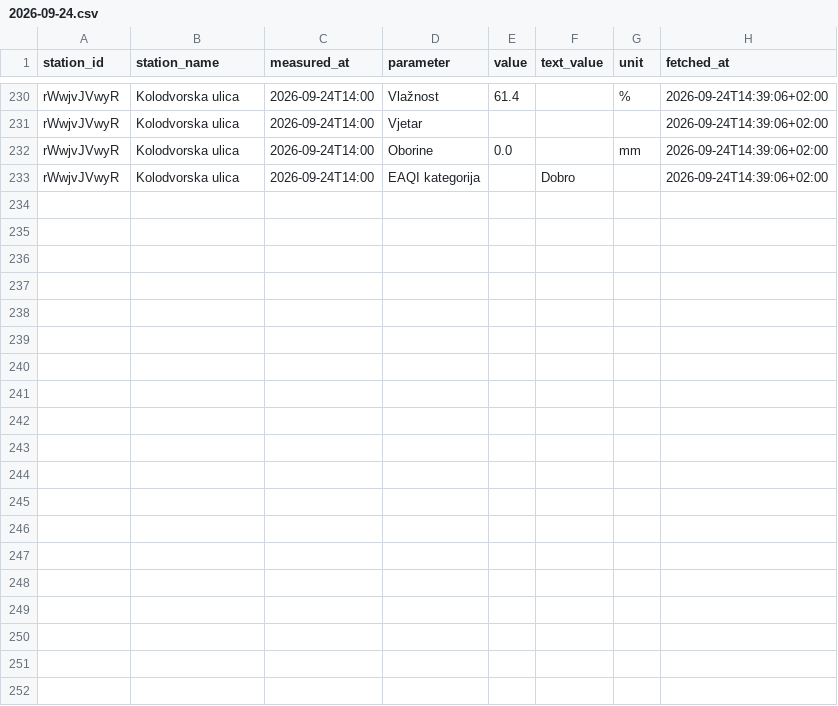
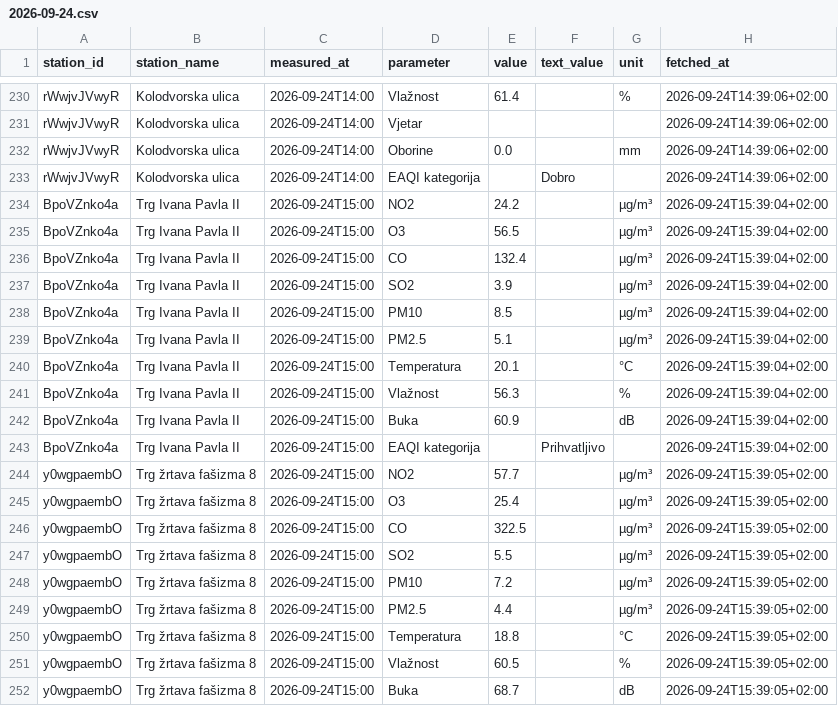
Before and after one commit to vgalicc/HomeAirQuality, a CSV file: data/2026/09/2026-09-24.csv, drawn as a sheet; only a part is shown, gaps mark what is left out; the diff covers the shown part only; the diff names each change by its address in the sheet, - before the commit and + after, or states it on an @@ line.

Commit message:
Očitanje 2026-09-24 13:39 UTC

```diff
--- a/data/2026/09/2026-09-24.csv
+++ b/data/2026/09/2026-09-24.csv
+row 234: BpoVZnko4a | Trg Ivana Pavla II | 2026-09-24T15:00 | NO2 | 24.2 |  | µg/m³ | 2026-09-24T15:39:04+02:00
+row 235: BpoVZnko4a | Trg Ivana Pavla II | 2026-09-24T15:00 | O3 | 56.5 |  | µg/m³ | 2026-09-24T15:39:04+02:00
+row 236: BpoVZnko4a | Trg Ivana Pavla II | 2026-09-24T15:00 | CO | 132.4 |  | µg/m³ | 2026-09-24T15:39:04+02:00
+row 237: BpoVZnko4a | Trg Ivana Pavla II | 2026-09-24T15:00 | SO2 | 3.9 |  | µg/m³ | 2026-09-24T15:39:04+02:00
+row 238: BpoVZnko4a | Trg Ivana Pavla II | 2026-09-24T15:00 | PM10 | 8.5 |  | µg/m³ | 2026-09-24T15:39:04+02:00
+row 239: BpoVZnko4a | Trg Ivana Pavla II | 2026-09-24T15:00 | PM2.5 | 5.1 |  | µg/m³ | 2026-09-24T15:39:04+02:00
+row 240: BpoVZnko4a | Trg Ivana Pavla II | 2026-09-24T15:00 | Temperatura | 20.1 |  | °C | 2026-09-24T15:39:04+02:00
+row 241: BpoVZnko4a | Trg Ivana Pavla II | 2026-09-24T15:00 | Vlažnost | 56.3 |  | % | 2026-09-24T15:39:04+02:00
+row 242: BpoVZnko4a | Trg Ivana Pavla II | 2026-09-24T15:00 | Buka | 60.9 |  | dB | 2026-09-24T15:39:04+02:00
+row 243: BpoVZnko4a | Trg Ivana Pavla II | 2026-09-24T15:00 | EAQI kategorija |  | Prihvatljivo |  | 2026-09-24T15:39:04+02:00
+row 244: y0wgpaembO | Trg žrtava fašizma 8 | 2026-09-24T15:00 | NO2 | 57.7 |  | µg/m³ | 2026-09-24T15:39:05+02:00
+row 245: y0wgpaembO | Trg žrtava fašizma 8 | 2026-09-24T15:00 | O3 | 25.4 |  | µg/m³ | 2026-09-24T15:39:05+02:00
+row 246: y0wgpaembO | Trg žrtava fašizma 8 | 2026-09-24T15:00 | CO | 322.5 |  | µg/m³ | 2026-09-24T15:39:05+02:00
+row 247: y0wgpaembO | Trg žrtava fašizma 8 | 2026-09-24T15:00 | SO2 | 5.5 |  | µg/m³ | 2026-09-24T15:39:05+02:00
+row 248: y0wgpaembO | Trg žrtava fašizma 8 | 2026-09-24T15:00 | PM10 | 7.2 |  | µg/m³ | 2026-09-24T15:39:05+02:00
+row 249: y0wgpaembO | Trg žrtava fašizma 8 | 2026-09-24T15:00 | PM2.5 | 4.4 |  | µg/m³ | 2026-09-24T15:39:05+02:00
+row 250: y0wgpaembO | Trg žrtava fašizma 8 | 2026-09-24T15:00 | Temperatura | 18.8 |  | °C | 2026-09-24T15:39:05+02:00
+row 251: y0wgpaembO | Trg žrtava fašizma 8 | 2026-09-24T15:00 | Vlažnost | 60.5 |  | % | 2026-09-24T15:39:05+02:00
+row 252: y0wgpaembO | Trg žrtava fašizma 8 | 2026-09-24T15:00 | Buka | 68.7 |  | dB | 2026-09-24T15:39:05+02:00
```
Also changed, not shown: 10 added rows elsewhere in this file.
